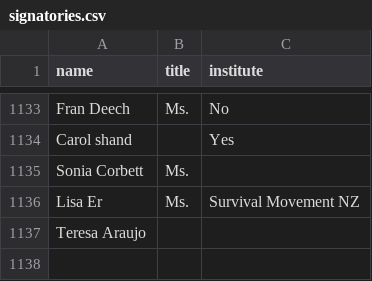
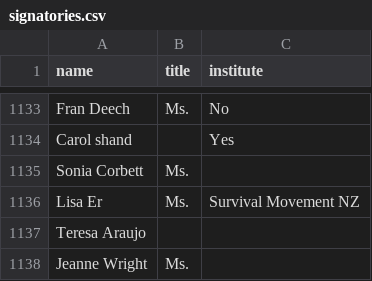
Before and after one commit to ClaxonNZ/ClaxonNZ.github.io, a CSV file: signatories/data/signatories.csv, drawn as a sheet; only a part is shown, gaps mark what is left out.

Commit message:
Updating signatories on 26 July 2019

```diff
--- a/signatories/data/signatories.csv
+++ b/signatories/data/signatories.csv
@@ -1137 +1137,2 @@ Lisa Er,Ms.,Survival Movement NZ
 Teresa Araujo,,
+Jeanne Wright,Ms.,
```
